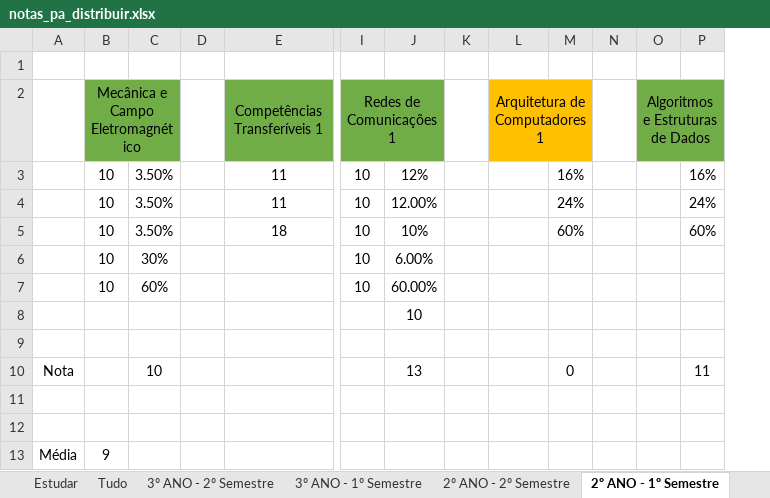
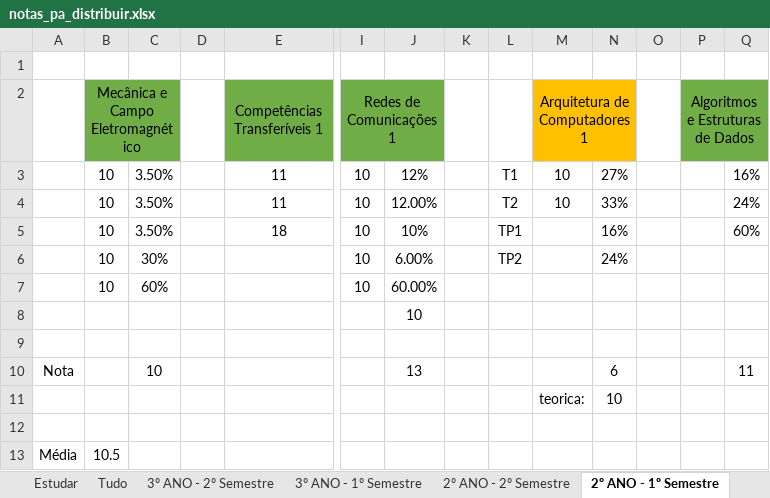
Before and after one commit to AleexMaartins/University_Work, an Excel workbook: notas_pa_distribuir.xlsx, sheet 2º ANO - 1º Semestre, drawn as a sheet; only a part is shown, gaps mark what is left out; values as stored, in another font and other column widths than the file's, no borders; removed rows and columns are numbered as before the commit, all else as after; rows hold the shown columns only; the diff names each change by its address in the sheet, - before the commit and + after, or states it on an @@ line.

```diff
--- a/notas_pa_distribuir.xlsx (sheet 2º ANO - 1º Semestre)
+++ b/notas_pa_distribuir.xlsx (sheet 2º ANO - 1º Semestre)
+column L, rows 3-6: T1 | T2 | TP1 | TP2
-M3:M4 (Arquitetura de Computadores 1): (empty)
+M3:M4 (Arquitetura de Computadores 1): 10
-N3: 16%
+N3: 27%
-N4: 24%
+N4: 33%
-N5: 60%
+N5: 16%
-N6: (empty)
+N6: 24%
-N10: 0
+N10: 6
+row 11:  |  |  |  |  |  |  |  |  | teorica: | 10
-row 12: (empty)
-B13 (Mecânica e Campo Eletromagnético): 9
+B13 (Mecânica e Campo Eletromagnético): 10.5
```
Also changed, not shown: sheet Estudar, sheet 3º ANO - 1º Semestre, sheet 1º ANO - 1º Semestre, formulas that keep their value, 5 other files.
